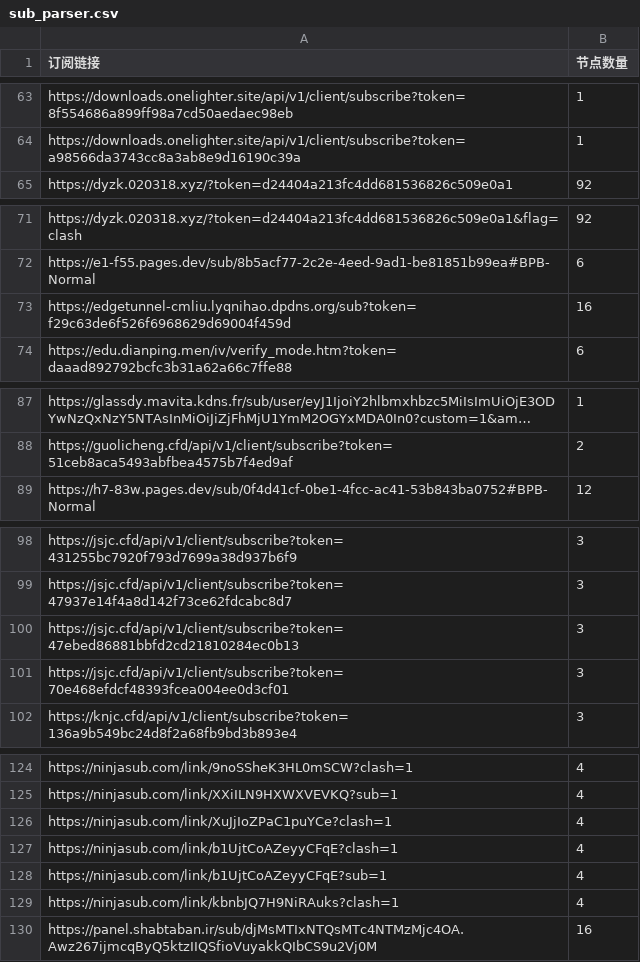
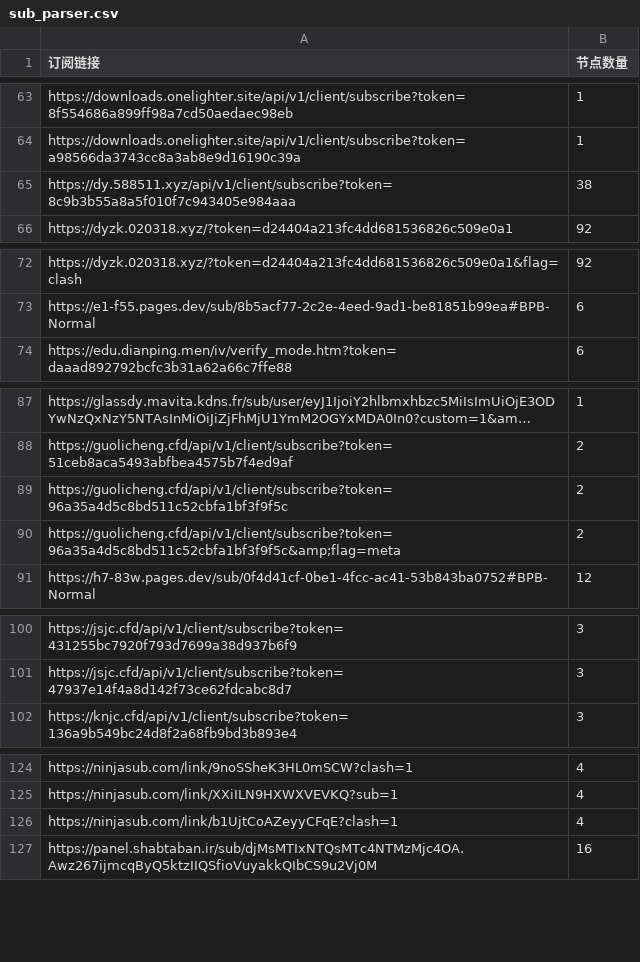
Before and after one commit to ipenwrt/crawler, a CSV file: sub_parser.csv, drawn as a sheet; only a part is shown, gaps mark what is left out; long unchanged cells end in …; removed rows and columns are numbered as before the commit, all else as after; the diff covers the shown part only; the diff names each change by its address in the sheet, - before the commit and + after, or states it on an @@ line.

```diff
--- a/sub_parser.csv
+++ b/sub_parser.csv
+row 65: https://dy.588511.xyz/api/v1/client/subscribe?token=8c9b3b55a8a5f010f7c943405e984aaa | 38
-row 73: https://edgetunnel-cmliu.lyqnihao.dpdns.org/sub?token=f29c63de6f526f6968629d69004f459d | 16
+row 89: https://guolicheng.cfd/api/v1/client/subscribe?token=96a35a4d5c8bd511c52cbfa1bf3f9f5c | 2
+row 90: https://guolicheng.cfd/api/v1/client/subscribe?token=96a35a4d5c8bd511c52cbfa1bf3f9f5c&amp;flag=meta | 2
-row 100: https://jsjc.cfd/api/v1/client/subscribe?token=47ebed86881bbfd2cd21810284ec0b13 | 3
-row 101: https://jsjc.cfd/api/v1/client/subscribe?token=70e468efdcf48393fcea004ee0d3cf01 | 3
-row 126: https://ninjasub.com/link/XuJjIoZPaC1puYCe?clash=1 | 4
-row 128: https://ninjasub.com/link/b1UjtCoAZeyyCFqE?sub=1 | 4
-row 129: https://ninjasub.com/link/kbnbJQ7H9NiRAuks?clash=1 | 4
```
Also changed, not shown: 2 edited cells elsewhere in this file, 3 other files.
